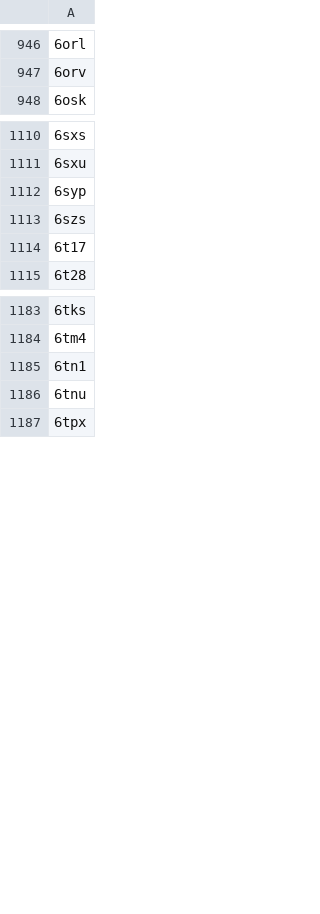
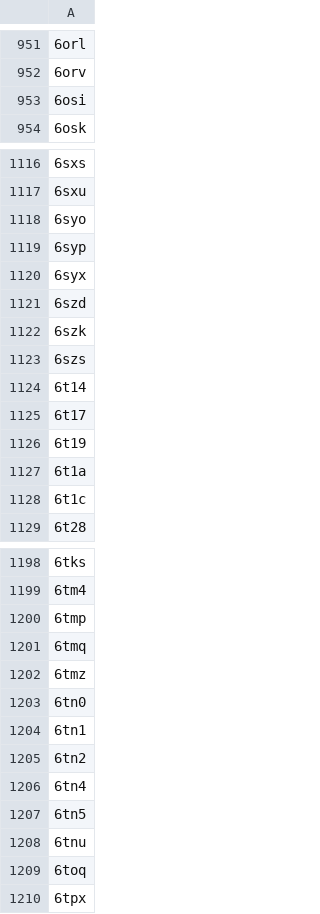
Before and after one commit to rcsb/py-rcsb_mock-data, a TSV file: MOCK_EXCHANGE_SANDBOX/status/pdb_bundle_index_list.tsv, drawn as a sheet; only a part is shown, gaps mark what is left out; the diff covers the shown part only.

```diff
--- a/MOCK_EXCHANGE_SANDBOX/status/pdb_bundle_index_list.tsv
+++ b/MOCK_EXCHANGE_SANDBOX/status/pdb_bundle_index_list.tsv
@@ -947,2 +952,3 @@
 6orv
+6osi
 6osk
@@ -1111,5 +1117,13 @@
 6sxu
+6syo
 6syp
+6syx
+6szd
+6szk
 6szs
+6t14
 6t17
+6t19
+6t1a
+6t1c
 6t28
@@ -1184,4 +1199,12 @@
 6tm4
+6tmp
+6tmq
+6tmz
+6tn0
 6tn1
+6tn2
+6tn4
+6tn5
 6tnu
+6toq
 6tpx
```
Also changed, not shown: 34 added rows elsewhere in this file, MOCK_EXCHANGE_SANDBOX/status/nmr_restraints_v2_list.tsv, MOCK_EXCHANGE_SANDBOX/status/pdb_ndb_mapping.tsv, 43 other files.
